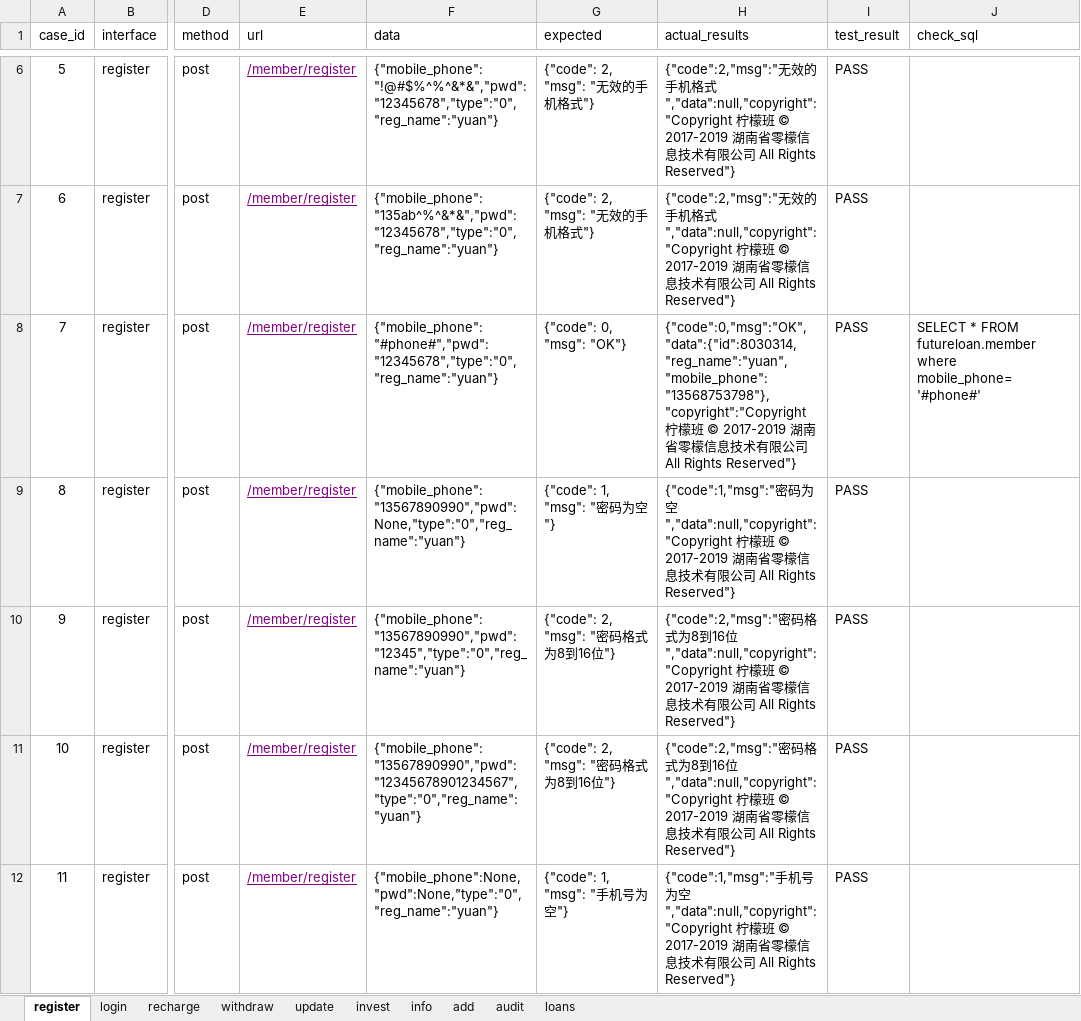
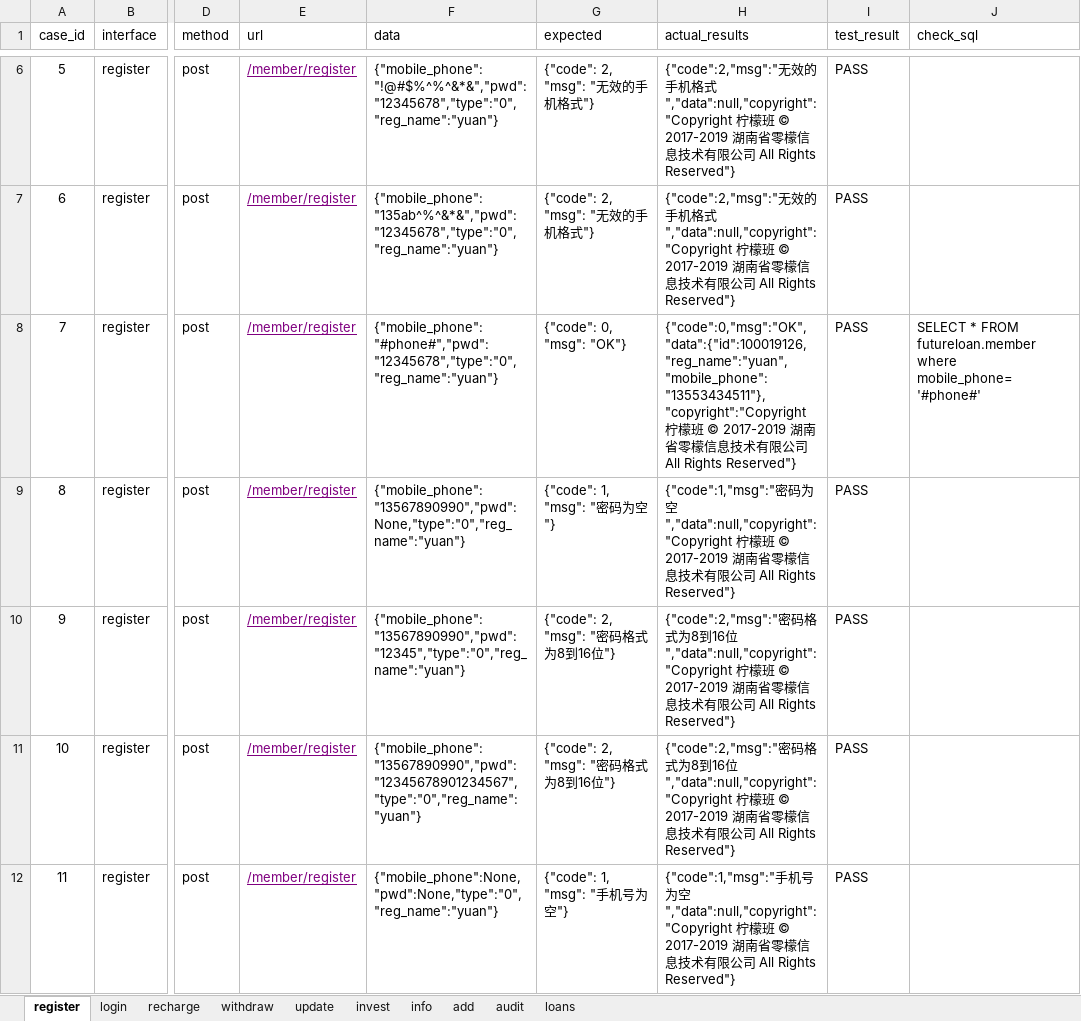
Before and after one commit to yuangaojun/jiekou_27, an Excel workbook: case_data/cases_code.xlsx, sheet register, drawn as a sheet; only a part is shown, gaps mark what is left out; values as stored, in another font and other column widths than the file's, no borders; the diff covers the shown part only; the diff names each change by its address in the sheet, - before the commit and + after, or states it on an @@ line.

```diff
--- a/case_data/cases_code.xlsx (sheet register)
+++ b/case_data/cases_code.xlsx (sheet register)
-H8 (actual_results): {"code":0,"msg":"OK","data":{"id":8030314,"reg_name":"yuan","mobile_phone":"13568753798"},"copyright":"Copyright 柠檬…
+H8 (actual_results): {"code":0,"msg":"OK","data":{"id":100019126,"reg_name":"yuan","mobile_phone":"13553434511"},"copyright":"Copyright 柠檬…
```
Also changed, not shown: 3 edited cells elsewhere in this sheet, 2 other files.
